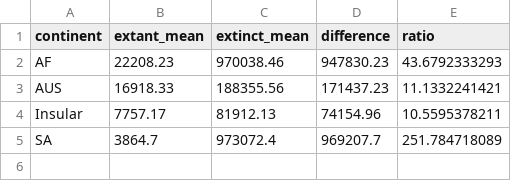
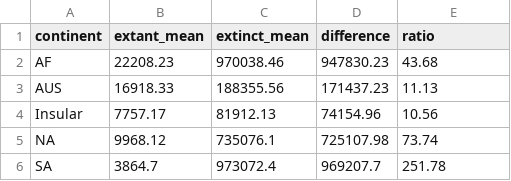
Before and after one commit to Wolflab/Ethans_course2, a CSV file: continent_mass_differences.csv, drawn as a sheet.

```diff
--- a/continent_mass_differences.csv
+++ b/continent_mass_differences.csv
@@ -1,5 +1,6 @@
 continent,extant_mean,extinct_mean,difference,ratio
-AF,22208.23,970038.46,947830.23,43.6792333293
-AUS,16918.33,188355.56,171437.23,11.1332241421
-Insular,7757.17,81912.13,74154.96,10.5595378211
-SA,3864.7,973072.4,969207.7,251.784718089
+AF,22208.23,970038.46,947830.23,43.68
+AUS,16918.33,188355.56,171437.23,11.13
+Insular,7757.17,81912.13,74154.96,10.56
+NA,9968.12,735076.1,725107.98,73.74
+SA,3864.7,973072.4,969207.7,251.78
```
Also changed, not shown: 2 other files.
